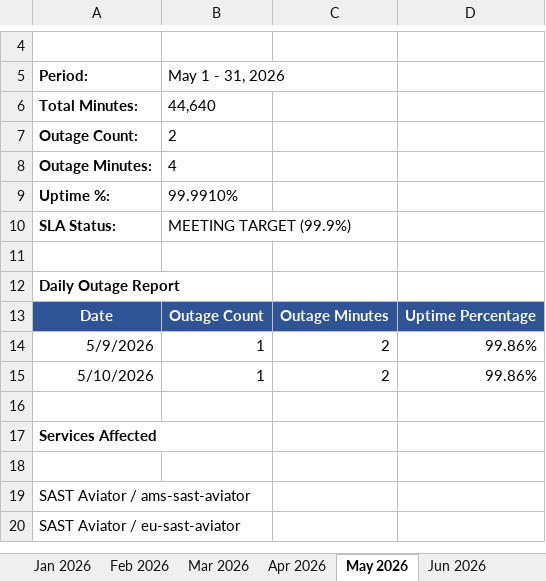
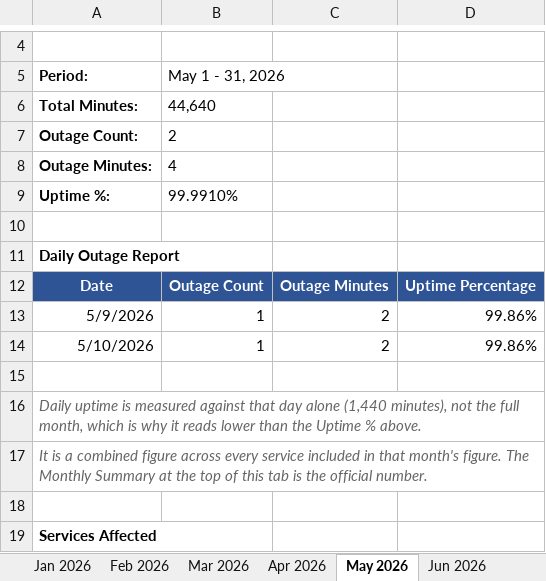
Before and after one commit to cjbonner1/fod-uptime-reports, an Excel workbook: FoD_Uptime_Report_2026.xlsx, sheet May 2026, drawn as a sheet; only a part is shown, gaps mark what is left out; the shorter side is filled out with more unchanged rows; values as stored, in another font and other column widths than the file's, no borders; removed rows and columns are numbered as before the commit, all else as after; the diff names each change by its address in the sheet, - before the commit and + after, or states it on an @@ line.

```diff
--- a/FoD_Uptime_Report_2026.xlsx (sheet May 2026)
+++ b/FoD_Uptime_Report_2026.xlsx (sheet May 2026)
-row 10: SLA Status: | MEETING TARGET (99.9%)
+row 15: (empty)
+row 16: Daily uptime is measured against that day alone (1,440 minutes), not the full month, which is why it reads lower than the Uptime % above.
+row 17: It is a combined figure across every service included in that month's figure. The Monthly Summary at the top of this tab is the official number.
```
Also changed, not shown: sheet Aug 2026, sheet Sep 2026, sheet 2026 Executive Summary, sheet Notes & Methodology, sheet Regional Breakout, sheet Jun 2026, 5 more sheets, 4 other files.
